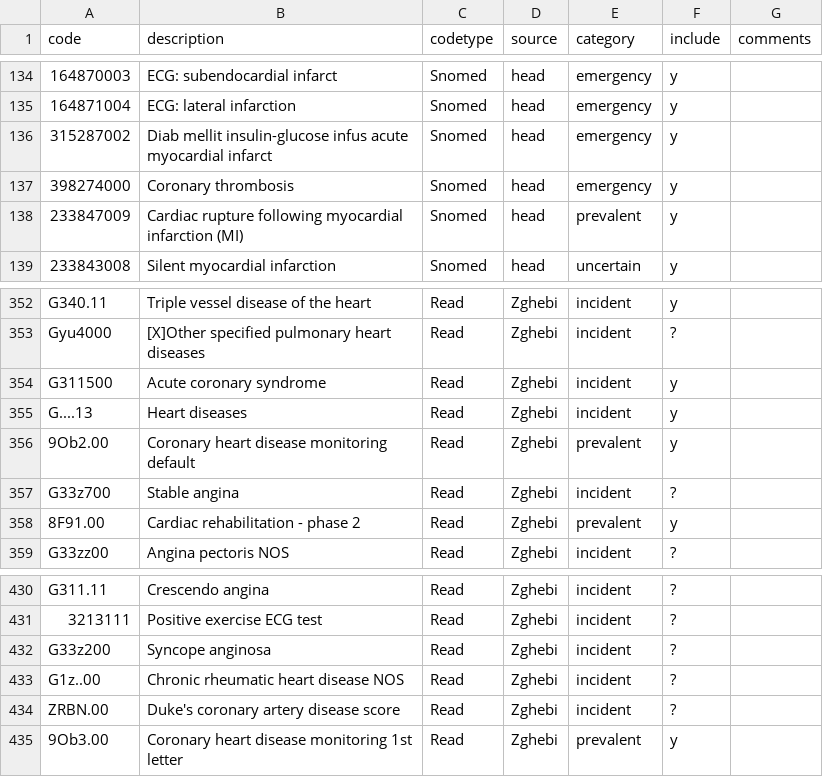
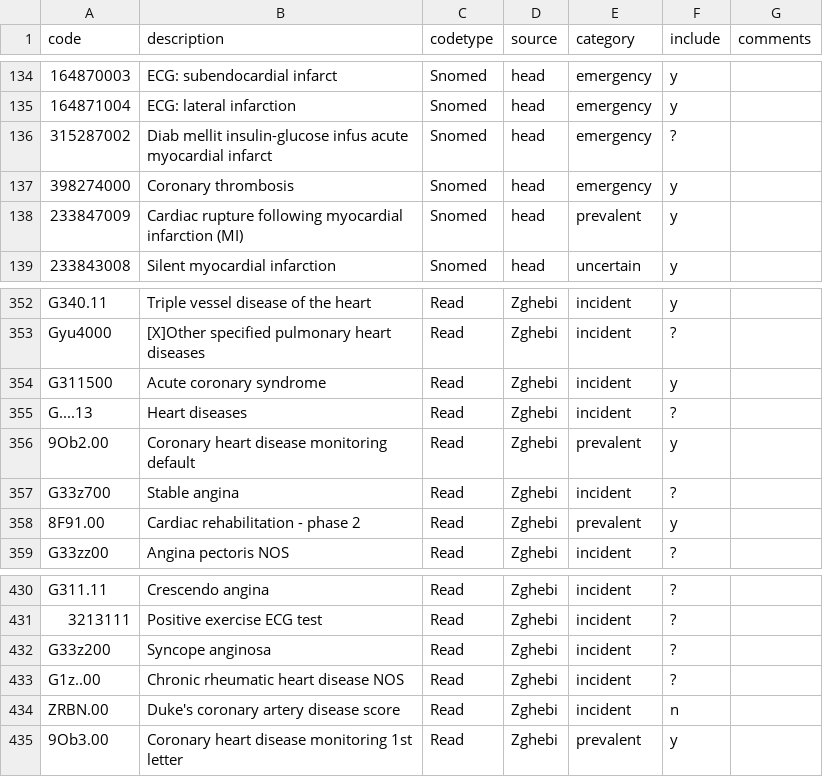
Before and after one commit to ekw26/Atlas-phenotypes, a CSV file: Completed codelists/CHD.csv, drawn as a sheet; only a part is shown, gaps mark what is left out; the diff names each change by its address in the sheet, - before the commit and + after, or states it on an @@ line.

```diff
--- a/Completed codelists/CHD.csv
+++ b/Completed codelists/CHD.csv
-F136 (include): y
+F136 (include): ?
-F355 (include): y
+F355 (include): ?
-F434 (include): ?
+F434 (include): n
```
Also changed, not shown: Completed codelists/COPD.csv, Completed codelists/IBD.csv, 7 other files.
